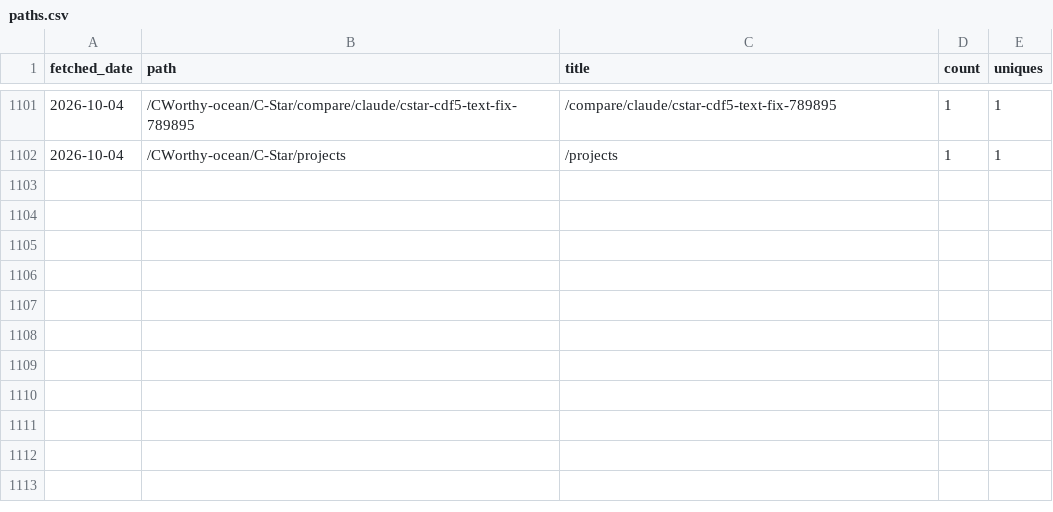
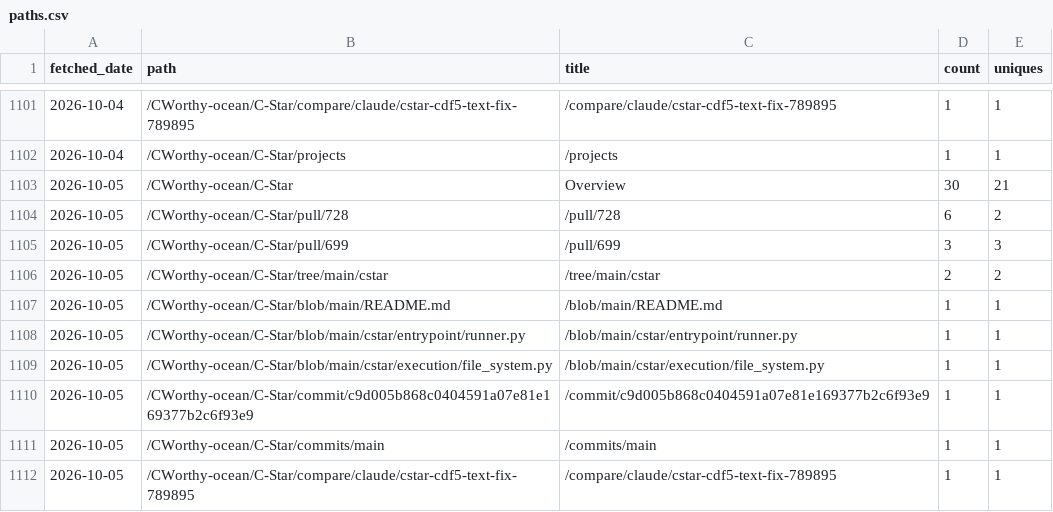
Before and after one commit to CWorthy-ocean/cworthy-gh-metrics, a CSV file: data/CWorthy-ocean/C-Star/paths.csv, drawn as a sheet; only a part is shown, gaps mark what is left out.

```diff
--- a/data/CWorthy-ocean/C-Star/paths.csv
+++ b/data/CWorthy-ocean/C-Star/paths.csv
@@ -1102 +1102,11 @@ fetched_date,path,title,count,uniques
 2026-10-04,/CWorthy-ocean/C-Star/projects,/projects,1,1
+2026-10-05,/CWorthy-ocean/C-Star,Overview,30,21
+2026-10-05,/CWorthy-ocean/C-Star/pull/728,/pull/728,6,2
+2026-10-05,/CWorthy-ocean/C-Star/pull/699,/pull/699,3,3
+2026-10-05,/CWorthy-ocean/C-Star/tree/main/cstar,/tree/main/cstar,2,2
+2026-10-05,/CWorthy-ocean/C-Star/blob/main/README.md,/blob/main/README.md,1,1
+2026-10-05,/CWorthy-ocean/C-Star/blob/main/cstar/entrypoint/runner.py,/blob/main/cstar/entrypoint/runner.py,1,1
+2026-10-05,/CWorthy-ocean/C-Star/blob/main/cstar/execution/file_system.py,/blob/main/cstar/execution/file_system.py,1,1
+2026-10-05,/CWorthy-ocean/C-Star/commit/c9d005b868c0404591a07e81e169377b2c6f93e9,/commit/c9d005b868c0404591a07e81e169377b2c6f93e9,1,1
+2026-10-05,/CWorthy-ocean/C-Star/commits/main,/commits/main,1,1
+2026-10-05,/CWorthy-ocean/C-Star/compare/claude/cstar-cdf5-text-fix-789895,/compare/claude/cstar-cdf5-text-fix-789895,1,1
```
Also changed, not shown: data/CWorthy-ocean/C-Star/referrers.csv, data/CWorthy-ocean/cson-forge/paths.csv, 23 other files.
